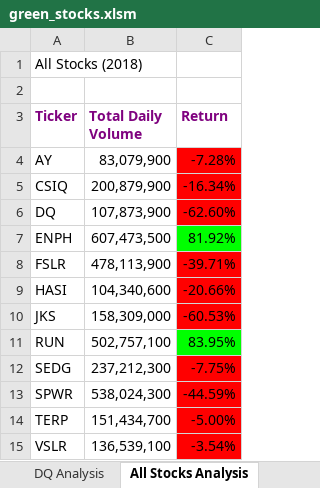
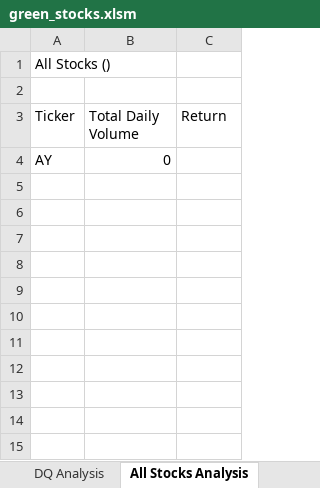
Before and after one commit to marhanlang/stock-analysis, an Excel workbook: green_stocks.xlsm, sheet All Stocks Analysis, drawn as a sheet; values as stored, in another font and other column widths than the file's, no borders; charts and pictures not drawn; the diff names each change by its address in the sheet, - before the commit and + after, or states it on an @@ line.

Commit message:
Added interactivity

```diff
--- a/green_stocks.xlsm (sheet All Stocks Analysis)
+++ b/green_stocks.xlsm (sheet All Stocks Analysis)
-A1 (Ticker): All Stocks (2018)
+A1 (Ticker): All Stocks ()
@@ A3:C3 bold: on → off, text colour: #7F027F → black @@
-B4 (Total Daily Volume): 83,079,900
+B4 (Total Daily Volume): 0
-C4 (Return): -7.28%
+C4 (Return): (empty)
-C4 fill: #FF0000
+C4 fill: none
-row 5: CSIQ | 200,879,900 | -16.34%
-row 6: DQ | 107,873,900 | -62.60%
-row 7: ENPH | 607,473,500 | 81.92%
-row 8: FSLR | 478,113,900 | -39.71%
-row 9: HASI | 104,340,600 | -20.66%
-row 10: JKS | 158,309,000 | -60.53%
-row 11: RUN | 502,757,100 | 83.95%
-row 12: SEDG | 237,212,300 | -7.75%
-row 13: SPWR | 538,024,300 | -44.59%
-row 14: TERP | 151,434,700 | -5.00%
-row 15: VSLR | 136,539,100 | -3.54%
```
Also changed, not shown: sheet DQ Analysis, charts or pictures.
